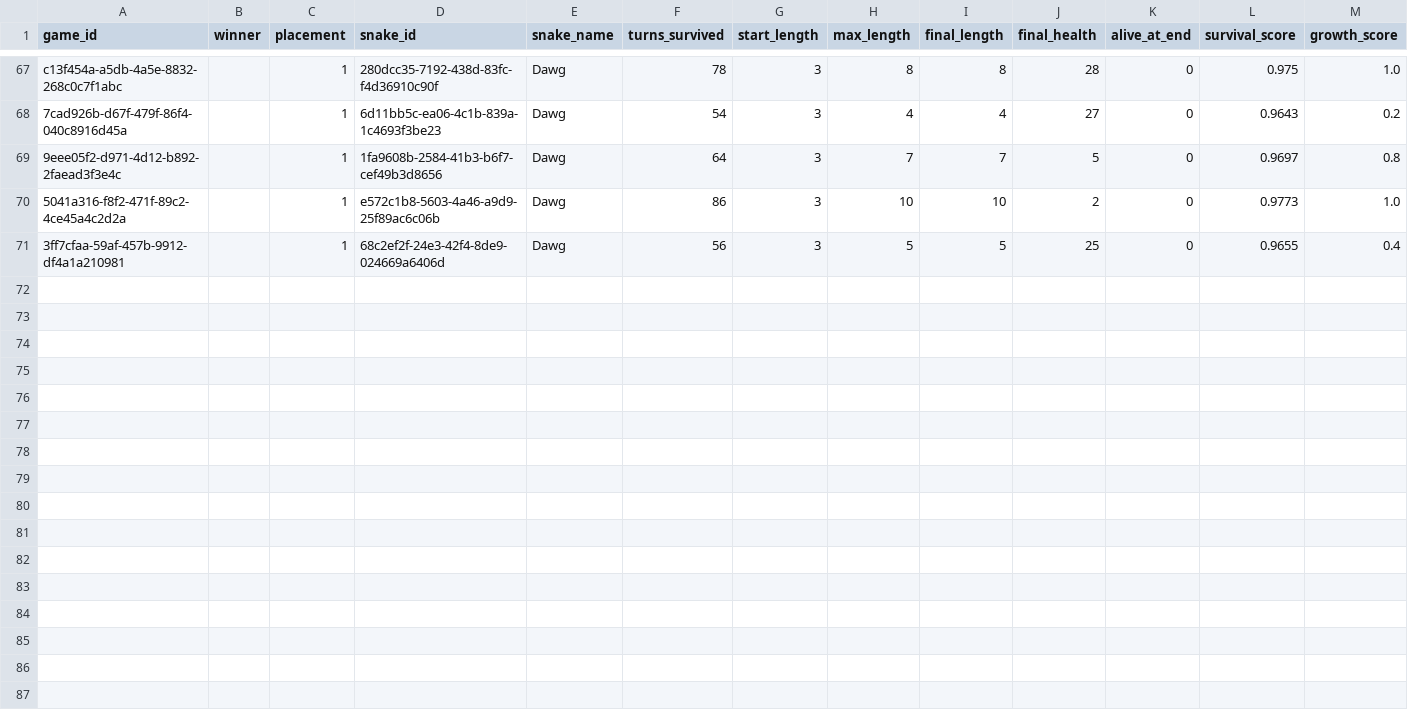
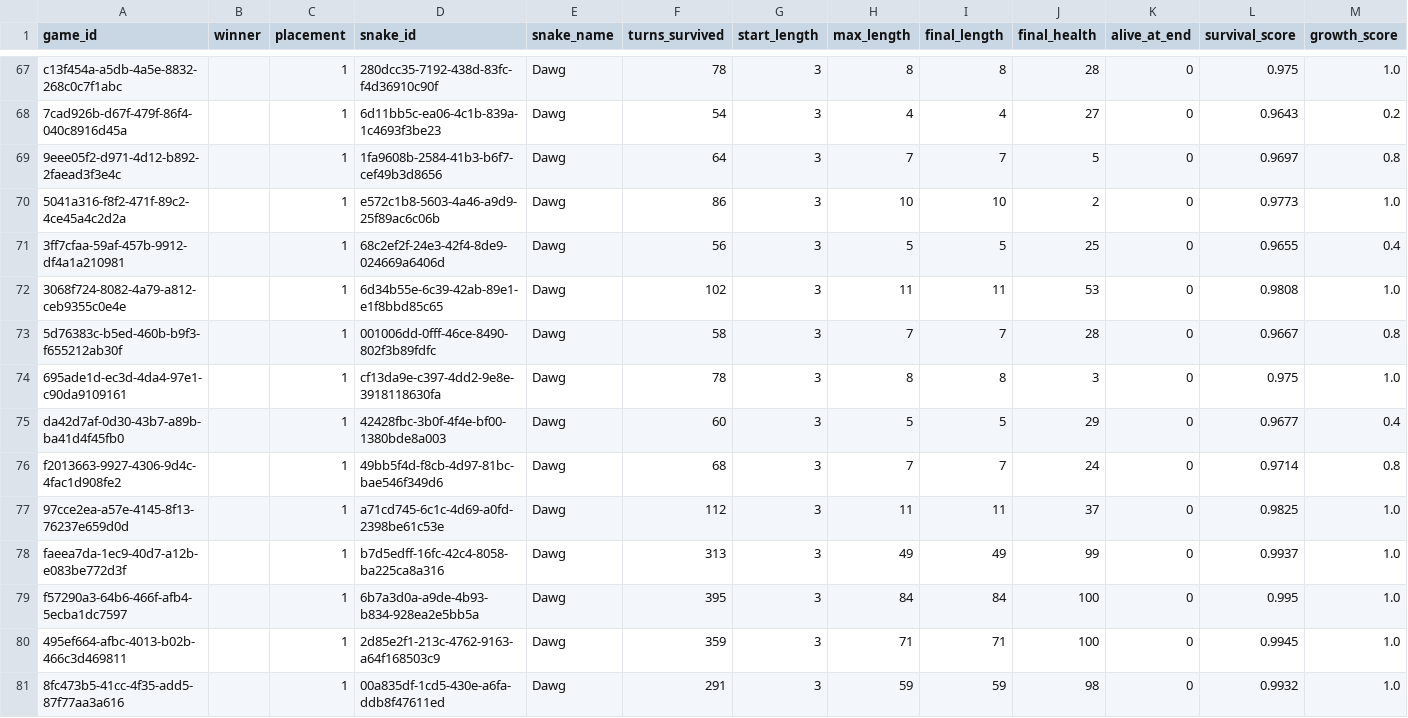
Before and after one commit to snazziington/BattleSnekGoBrrrrrrrr, a CSV file: logs/game_summaries.csv, drawn as a sheet; only a part is shown, gaps mark what is left out; rows hold the shown columns only; the diff names each change by its address in the sheet, - before the commit and + after, or states it on an @@ line.

```diff
--- a/logs/game_summaries.csv
+++ b/logs/game_summaries.csv
+row 72: 3068f724-8082-4a79-a812-ceb9355c0e4e |  | 1 | 6d34b55e-6c39-42ab-89e1-e1f8bbd85c65 | Dawg | 102 | 3 | 11 | 11 | 53 | 0 | 0.9808 | 1.0
+row 73: 5d76383c-b5ed-460b-b9f3-f655212ab30f |  | 1 | 001006dd-0fff-46ce-8490-802f3b89fdfc | Dawg | 58 | 3 | 7 | 7 | 28 | 0 | 0.9667 | 0.8
+row 74: 695ade1d-ec3d-4da4-97e1-c90da9109161 |  | 1 | cf13da9e-c397-4dd2-9e8e-3918118630fa | Dawg | 78 | 3 | 8 | 8 | 3 | 0 | 0.975 | 1.0
+row 75: da42d7af-0d30-43b7-a89b-ba41d4f45fb0 |  | 1 | 42428fbc-3b0f-4f4e-bf00-1380bde8a003 | Dawg | 60 | 3 | 5 | 5 | 29 | 0 | 0.9677 | 0.4
+row 76: f2013663-9927-4306-9d4c-4fac1d908fe2 |  | 1 | 49bb5f4d-f8cb-4d97-81bc-bae546f349d6 | Dawg | 68 | 3 | 7 | 7 | 24 | 0 | 0.9714 | 0.8
+row 77: 97cce2ea-a57e-4145-8f13-76237e659d0d |  | 1 | a71cd745-6c1c-4d69-a0fd-2398be61c53e | Dawg | 112 | 3 | 11 | 11 | 37 | 0 | 0.9825 | 1.0
+row 78: faeea7da-1ec9-40d7-a12b-e083be772d3f |  | 1 | b7d5edff-16fc-42c4-8058-ba225ca8a316 | Dawg | 313 | 3 | 49 | 49 | 99 | 0 | 0.9937 | 1.0
+row 79: f57290a3-64b6-466f-afb4-5ecba1dc7597 |  | 1 | 6b7a3d0a-a9de-4b93-b834-928ea2e5bb5a | Dawg | 395 | 3 | 84 | 84 | 100 | 0 | 0.995 | 1.0
+row 80: 495ef664-afbc-4013-b02b-466c3d469811 |  | 1 | 2d85e2f1-213c-4762-9163-a64f168503c9 | Dawg | 359 | 3 | 71 | 71 | 100 | 0 | 0.9945 | 1.0
+row 81: 8fc473b5-41cc-4f35-add5-87f77aa3a616 |  | 1 | 00a835df-1cd5-430e-a6fa-ddb8f47611ed | Dawg | 291 | 3 | 59 | 59 | 98 | 0 | 0.9932 | 1.0
```
Also changed, not shown: 14 other files.
